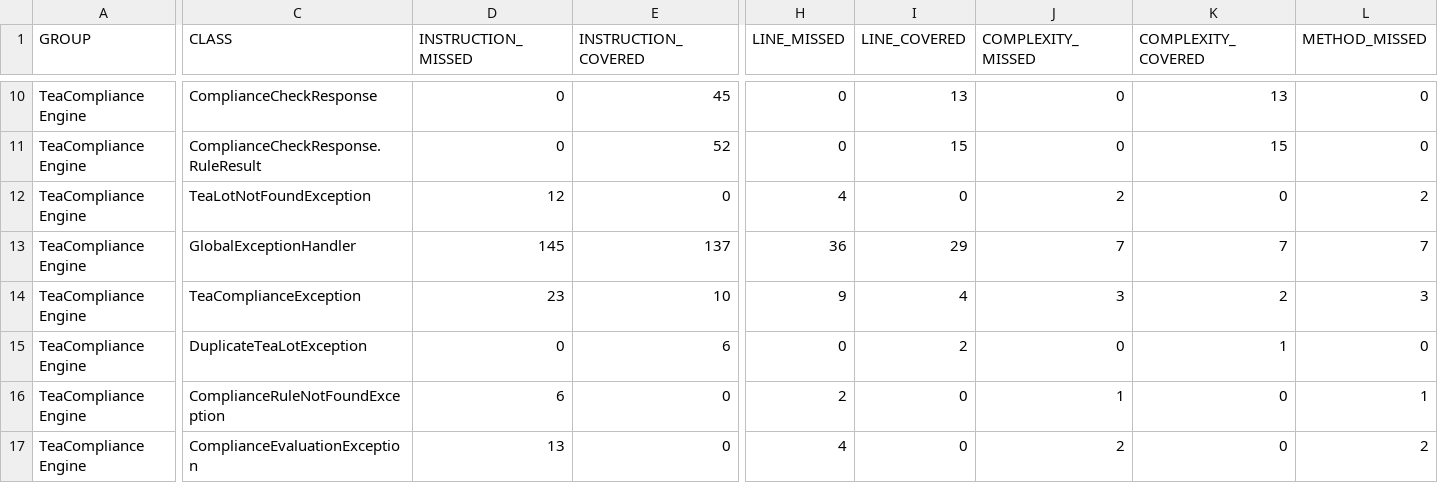
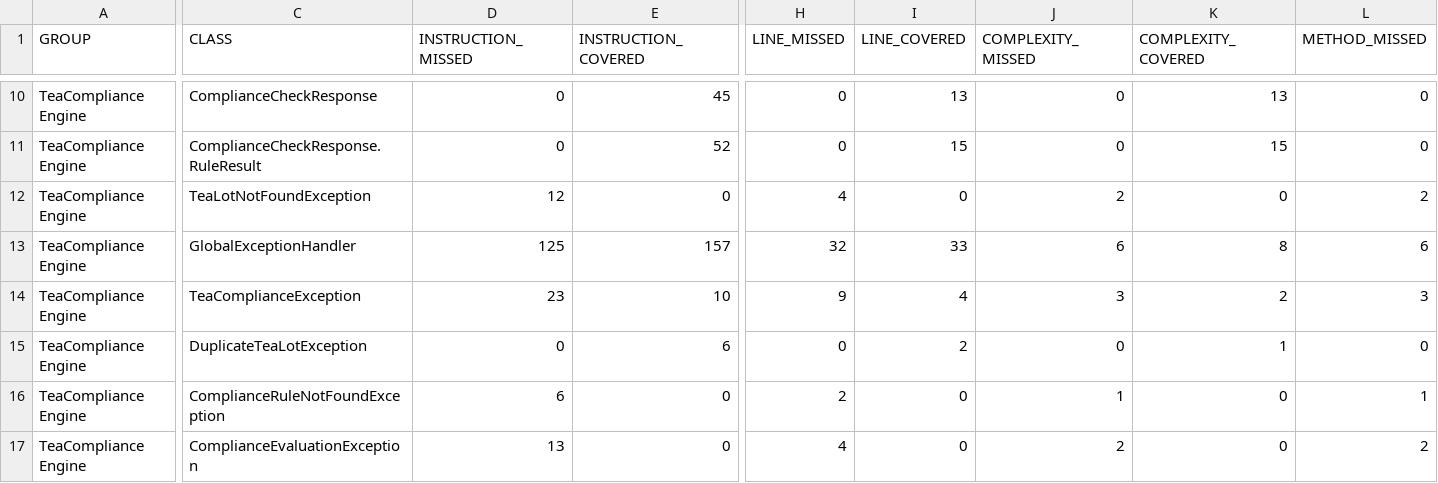
Before and after one commit to io0323/tea-compliance-engine, a CSV file: target/site/jacoco/jacoco.csv, drawn as a sheet; only a part is shown, gaps mark what is left out; the diff covers the shown part only; the diff names each change by its address in the sheet, - before the commit and + after, or states it on an @@ line.

```diff
--- a/target/site/jacoco/jacoco.csv
+++ b/target/site/jacoco/jacoco.csv
-D13 (INSTRUCTION_MISSED): 145
+D13 (INSTRUCTION_MISSED): 125
-E13 (INSTRUCTION_COVERED): 137
+E13 (INSTRUCTION_COVERED): 157
-H13 (LINE_MISSED): 36
+H13 (LINE_MISSED): 32
-I13 (LINE_COVERED): 29
+I13 (LINE_COVERED): 33
-J13 (COMPLEXITY_MISSED): 7
+J13 (COMPLEXITY_MISSED): 6
-K13 (COMPLEXITY_COVERED): 7
+K13 (COMPLEXITY_COVERED): 8
-L13 (METHOD_MISSED): 7
+L13 (METHOD_MISSED): 6
```
Also changed, not shown: 1 edited cell elsewhere in this file, 17 other files.
